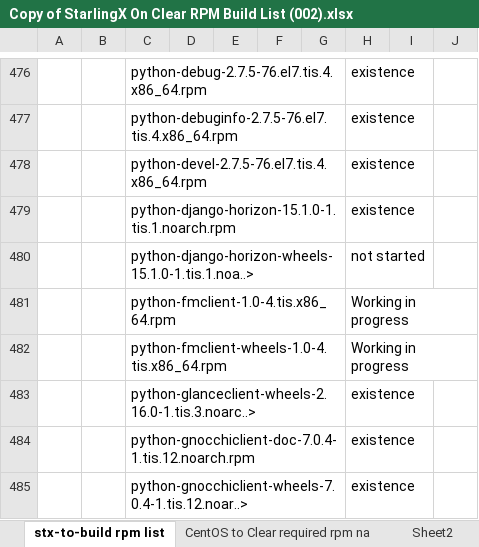
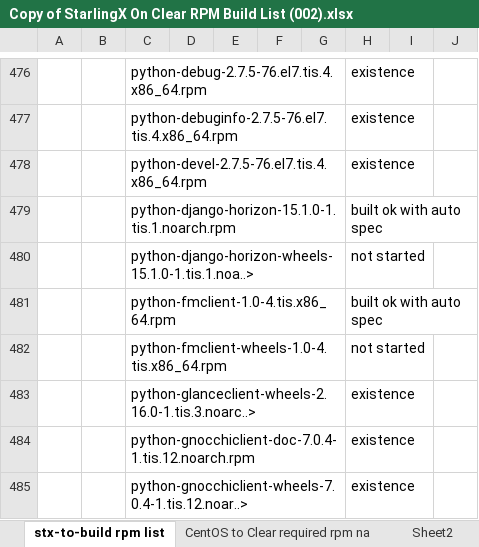
Before and after one commit to zhangzhg0508/StarlingX-ClearLinux, an Excel workbook: Copy of StarlingX On Clear RPM Build List (002).xlsx, sheet stx-to-build rpm list, drawn as a sheet; only a part is shown, gaps mark what is left out; values as stored, in another font and other column widths than the file's, no borders; the diff covers the shown part only; the diff names each change by its address in the sheet, - before the commit and + after, or states it on an @@ line.

Commit message:
Add files via upload

```diff
--- a/Copy of StarlingX On Clear RPM Build List (002).xlsx (sheet stx-to-build rpm list)
+++ b/Copy of StarlingX On Clear RPM Build List (002).xlsx (sheet stx-to-build rpm list)
-H479: existence
+H479: built ok with auto spec
-H481: Working in progress
+H481: built ok with auto spec
-H482: Working in progress
+H482: not started
```
Also changed, not shown: 42 edited cells elsewhere in this sheet.
